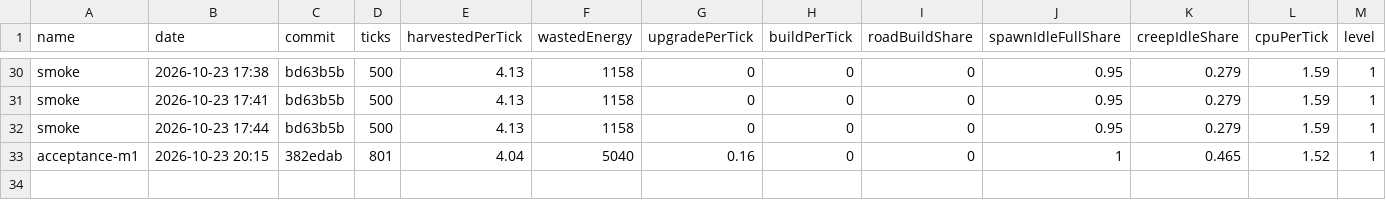
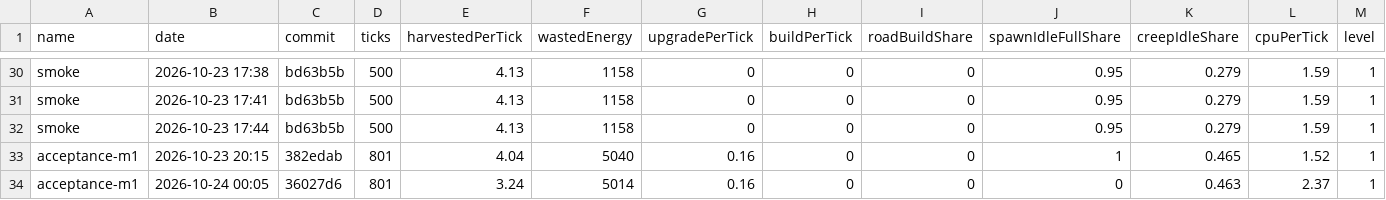
Before and after one commit to BurningBurrito/ScreepsAiSLP, a CSV file: reports/history.csv, drawn as a sheet; only a part is shown, gaps mark what is left out; rows hold the shown columns only; the diff names each change by its address in the sheet, - before the commit and + after, or states it on an @@ line.

Commit message:
fix: prevent frozen harvester with delivery timeout; prioritize builder spawning over extra upgraders; add deliveryAttempts memory field

```diff
--- a/reports/history.csv
+++ b/reports/history.csv
+row 34: acceptance-m1 | 2026-10-24 00:05 | 36027d6 | 801 | 3.24 | 5014 | 0.16 | 0 | 0 | 0 | 0.463 | 2.37 | 1
```
Also changed, not shown: 6 other files.
